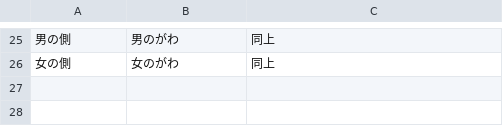
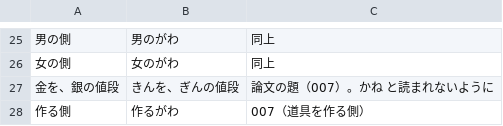
Before and after one commit to kotakurick/youtube, a TSV file: tts/yomi.tsv, drawn as a sheet; only a part is shown, gaps mark what is left out.

```diff
--- a/tts/yomi.tsv
+++ b/tts/yomi.tsv
@@ -26 +26,3 @@
 女の側	女のがわ	同上
+金を、銀の値段	きんを、ぎんの値段	論文の題（007）。かね と読まれないように
+作る側	作るがわ	007（道具を作る側）
```
Also changed, not shown: 3 other files.
